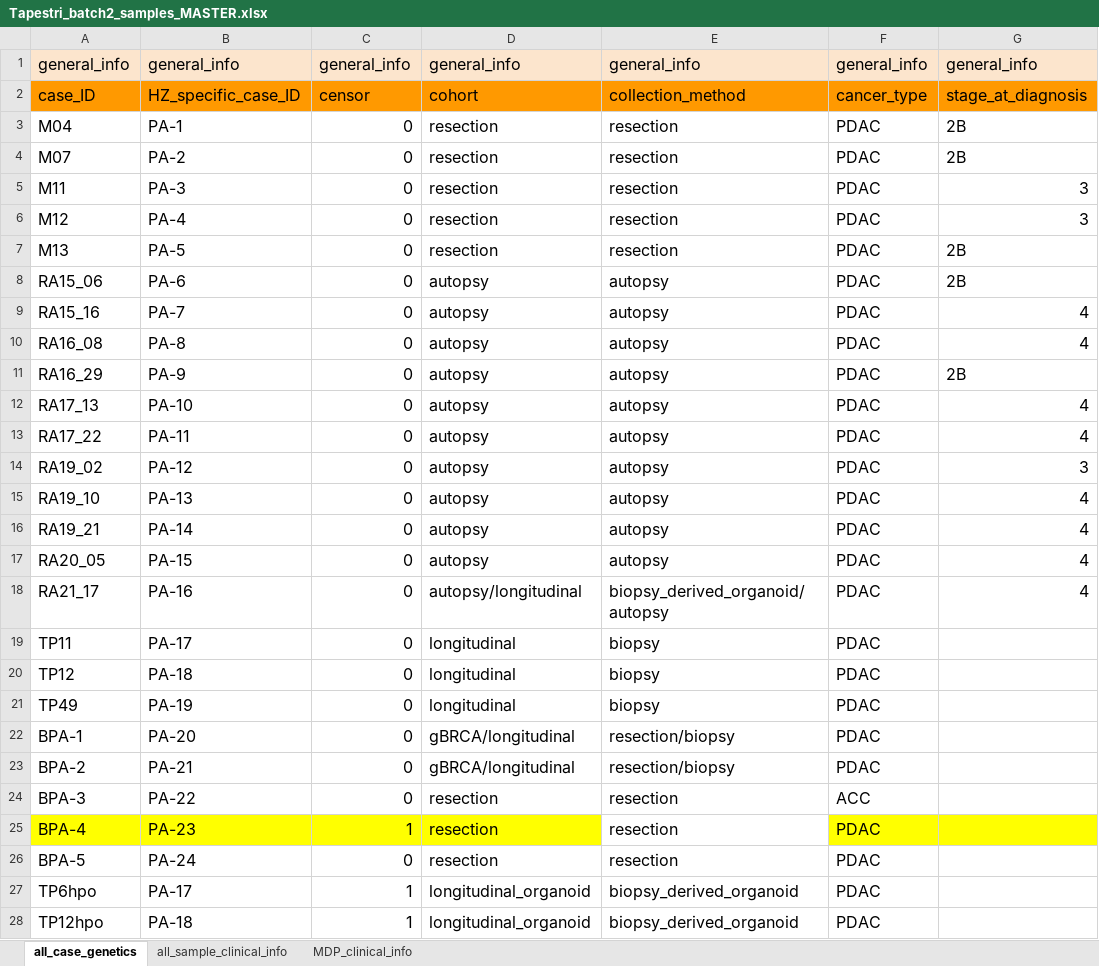
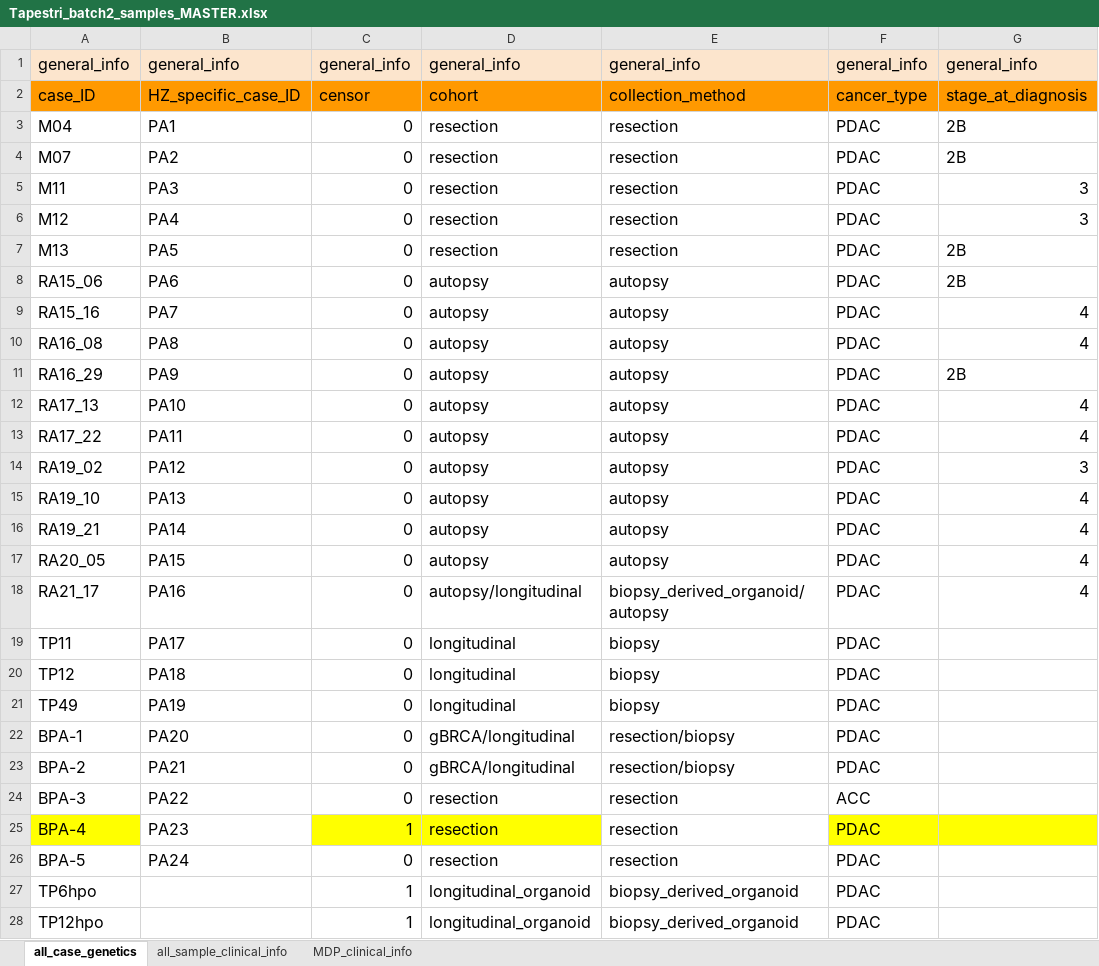
Before and after one commit to haochenz96/Tapestri_main_manuscript_analysis, an Excel workbook: Tapestri_batch2_samples_MASTER.xlsx, sheet all_case_genetics, drawn as a sheet; only a part is shown; values as stored, in another font and other column widths than the file's, no borders; conditional formats not drawn; the diff names each change by its address in the sheet, - before the commit and + after, or states it on an @@ line.

```diff
--- a/Tapestri_batch2_samples_MASTER.xlsx (sheet all_case_genetics)
+++ b/Tapestri_batch2_samples_MASTER.xlsx (sheet all_case_genetics)
-B3: PA-1
+B3: PA1
-B4: PA-2
+B4: PA2
-B5: PA-3
+B5: PA3
-B6: PA-4
+B6: PA4
-B7: PA-5
+B7: PA5
-B8: PA-6
+B8: PA6
-B9: PA-7
+B9: PA7
-B10: PA-8
+B10: PA8
-B11: PA-9
+B11: PA9
-B12: PA-10
+B12: PA10
-B13: PA-11
+B13: PA11
-B14: PA-12
+B14: PA12
-B15: PA-13
+B15: PA13
-B16: PA-14
+B16: PA14
-B17: PA-15
+B17: PA15
-B18: PA-16
+B18: PA16
-B19: PA-17
+B19: PA17
-B20: PA-18
+B20: PA18
-B21: PA-19
+B21: PA19
-B22: PA-20
+B22: PA20
-B23: PA-21
+B23: PA21
-B24: PA-22
+B24: PA22
-B25: PA-23
+B25: PA23
-B25 fill: #FFFF00
+B25 fill: none
-B26: PA-24
+B26: PA24
-B27: PA-17
+B27: (empty)
-B28: PA-18
+B28: (empty)
```
Also changed, not shown: 29 other files.
